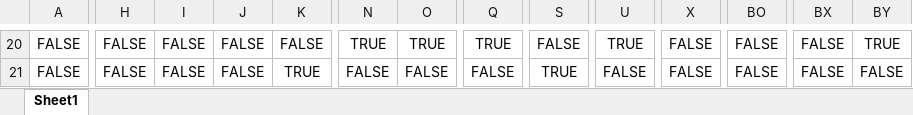
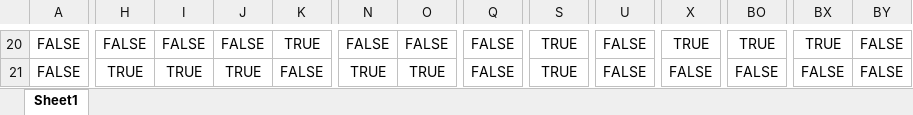
Before and after one commit to HisenZhang/Drone-500, an Excel workbook: mat/ferries_wheels.xlsx, sheet Sheet1, drawn as a sheet; only a part is shown, gaps mark what is left out; values as stored, in another font and other column widths than the file's, no borders; the diff covers the shown part only; the diff names each change by its address in the sheet, - before the commit and + after, or states it on an @@ line.

```diff
--- a/mat/ferries_wheels.xlsx (sheet Sheet1)
+++ b/mat/ferries_wheels.xlsx (sheet Sheet1)
-K20: FALSE
+K20: TRUE
-N20: TRUE
+N20: FALSE
-O20: TRUE
+O20: FALSE
-Q20: TRUE
+Q20: FALSE
-S20: FALSE
+S20: TRUE
-U20: TRUE
+U20: FALSE
-X20: FALSE
+X20: TRUE
-BO20: FALSE
+BO20: TRUE
-BX20: FALSE
+BX20: TRUE
-BY20: TRUE
+BY20: FALSE
-H21: FALSE
+H21: TRUE
-I21: FALSE
+I21: TRUE
-J21: FALSE
+J21: TRUE
-K21: TRUE
+K21: FALSE
-N21: FALSE
+N21: TRUE
-O21: FALSE
+O21: TRUE
```
Also changed, not shown: 1006 edited cells elsewhere in this sheet, 6 other files.
